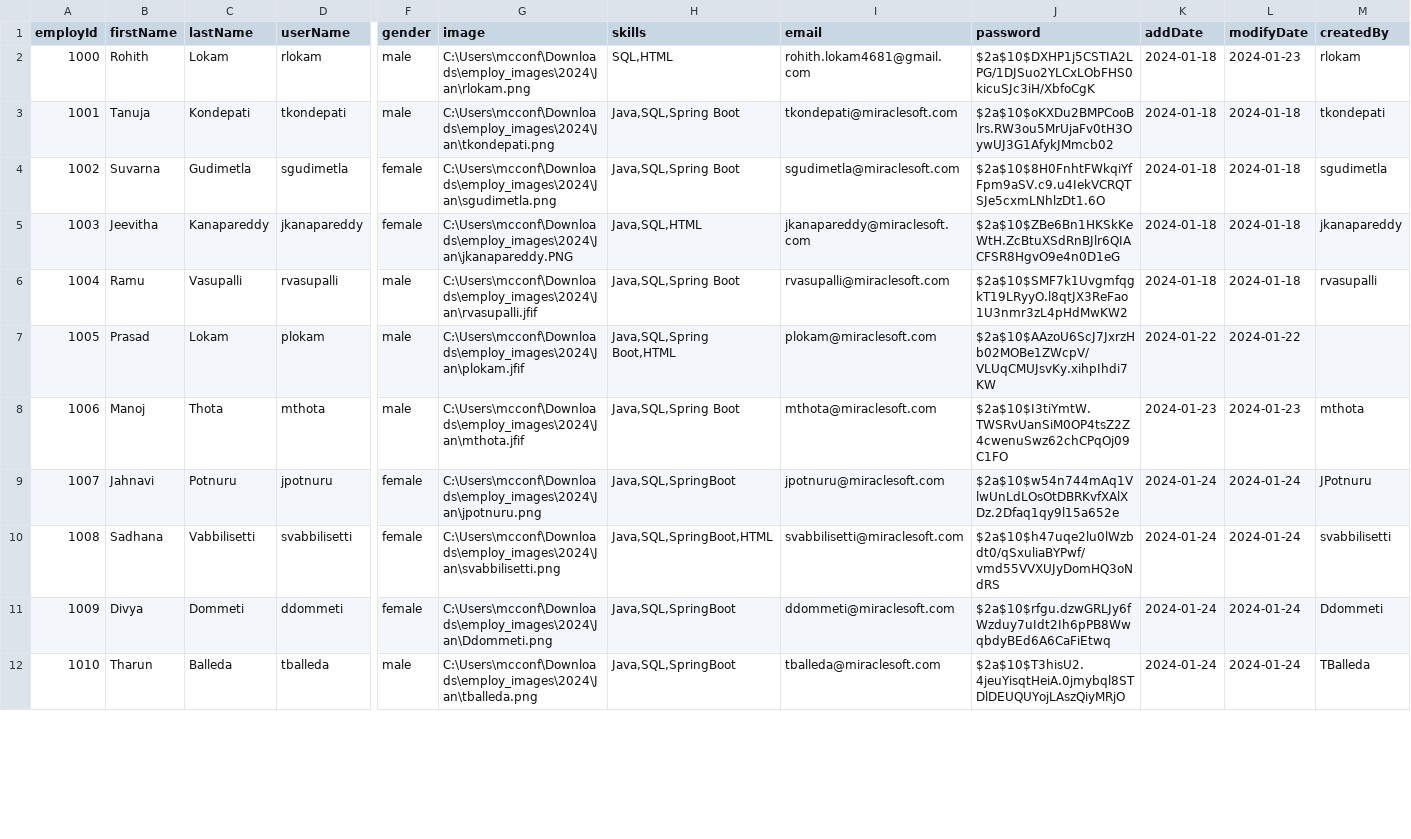
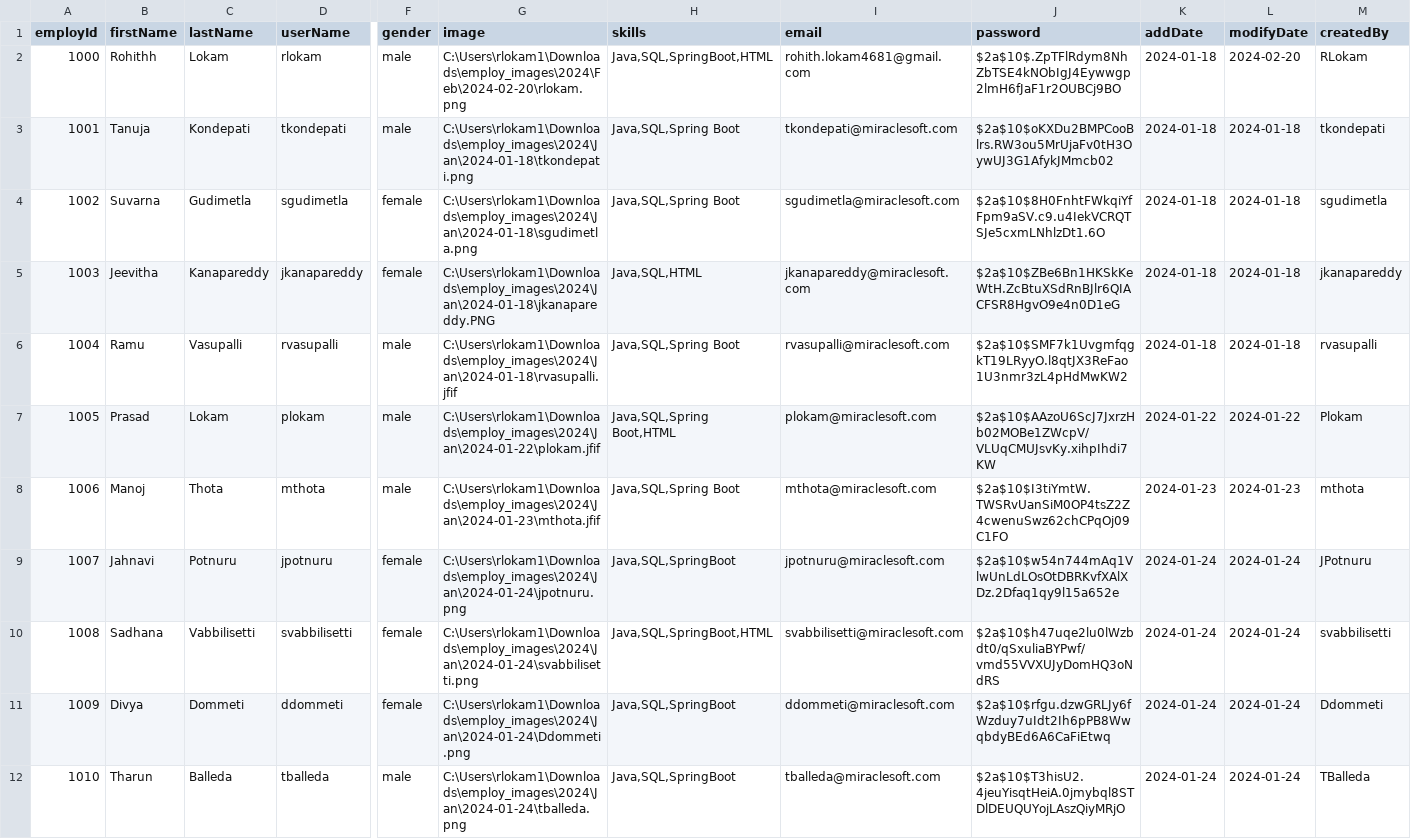
Before and after one commit to RohithLokam/JqueryRegistrationForm, a CSV file: Jquery/employ_data.csv, drawn as a sheet; only a part is shown, gaps mark what is left out; the diff covers the shown part only; the diff names each change by its address in the sheet, - before the commit and + after, or states it on an @@ line.

```diff
--- a/Jquery/employ_data.csv
+++ b/Jquery/employ_data.csv
-B2 (firstName): Rohith
+B2 (firstName): Rohithh
-G2 (image): C:\Users\mcconf\Downloads\employ_images\2024\Jan\rlokam.png
+G2 (image): C:\Users\rlokam1\Downloads\employ_images\2024\Feb\2024-02-20\rlokam.png
-H2 (skills): SQL,HTML
+H2 (skills): Java,SQL,SpringBoot,HTML
-J2 (password): $2a$10$DXHP1j5CSTIA2LPG/1DJSuo2YLCxLObFHS0kicuSJc3iH/XbfoCgK
+J2 (password): $2a$10$.ZpTFlRdym8NhZbTSE4kNObIgJ4Eywwgp2lmH6fJaF1r2OUBCj9BO
-L2 (modifyDate): 2024-01-23
+L2 (modifyDate): 2024-02-20
-M2 (createdBy): rlokam
+M2 (createdBy): RLokam
-G3 (image): C:\Users\mcconf\Downloads\employ_images\2024\Jan\tkondepati.png
+G3 (image): C:\Users\rlokam1\Downloads\employ_images\2024\Jan\2024-01-18\tkondepati.png
-G4 (image): C:\Users\mcconf\Downloads\employ_images\2024\Jan\sgudimetla.png
+G4 (image): C:\Users\rlokam1\Downloads\employ_images\2024\Jan\2024-01-18\sgudimetla.png
-G5 (image): C:\Users\mcconf\Downloads\employ_images\2024\Jan\jkanapareddy.PNG
+G5 (image): C:\Users\rlokam1\Downloads\employ_images\2024\Jan\2024-01-18\jkanapareddy.PNG
-G6 (image): C:\Users\mcconf\Downloads\employ_images\2024\Jan\rvasupalli.jfif
+G6 (image): C:\Users\rlokam1\Downloads\employ_images\2024\Jan\2024-01-18\rvasupalli.jfif
-G7 (image): C:\Users\mcconf\Downloads\employ_images\2024\Jan\plokam.jfif
+G7 (image): C:\Users\rlokam1\Downloads\employ_images\2024\Jan\2024-01-22\plokam.jfif
-M7 (createdBy): (empty)
+M7 (createdBy): Plokam
-G8 (image): C:\Users\mcconf\Downloads\employ_images\2024\Jan\mthota.jfif
+G8 (image): C:\Users\rlokam1\Downloads\employ_images\2024\Jan\2024-01-23\mthota.jfif
-G9 (image): C:\Users\mcconf\Downloads\employ_images\2024\Jan\jpotnuru.png
+G9 (image): C:\Users\rlokam1\Downloads\employ_images\2024\Jan\2024-01-24\jpotnuru.png
-G10 (image): C:\Users\mcconf\Downloads\employ_images\2024\Jan\svabbilisetti.png
+G10 (image): C:\Users\rlokam1\Downloads\employ_images\2024\Jan\2024-01-24\svabbilisetti.png
-G11 (image): C:\Users\mcconf\Downloads\employ_images\2024\Jan\Ddommeti.png
+G11 (image): C:\Users\rlokam1\Downloads\employ_images\2024\Jan\2024-01-24\Ddommeti.png
-G12 (image): C:\Users\mcconf\Downloads\employ_images\2024\Jan\tballeda.png
+G12 (image): C:\Users\rlokam1\Downloads\employ_images\2024\Jan\2024-01-24\tballeda.png
```
Also changed, not shown: 4 added rows and 6 edited cells elsewhere in this file, Jquery/files.csv, Jquery/testing.csv, 15 other files.
